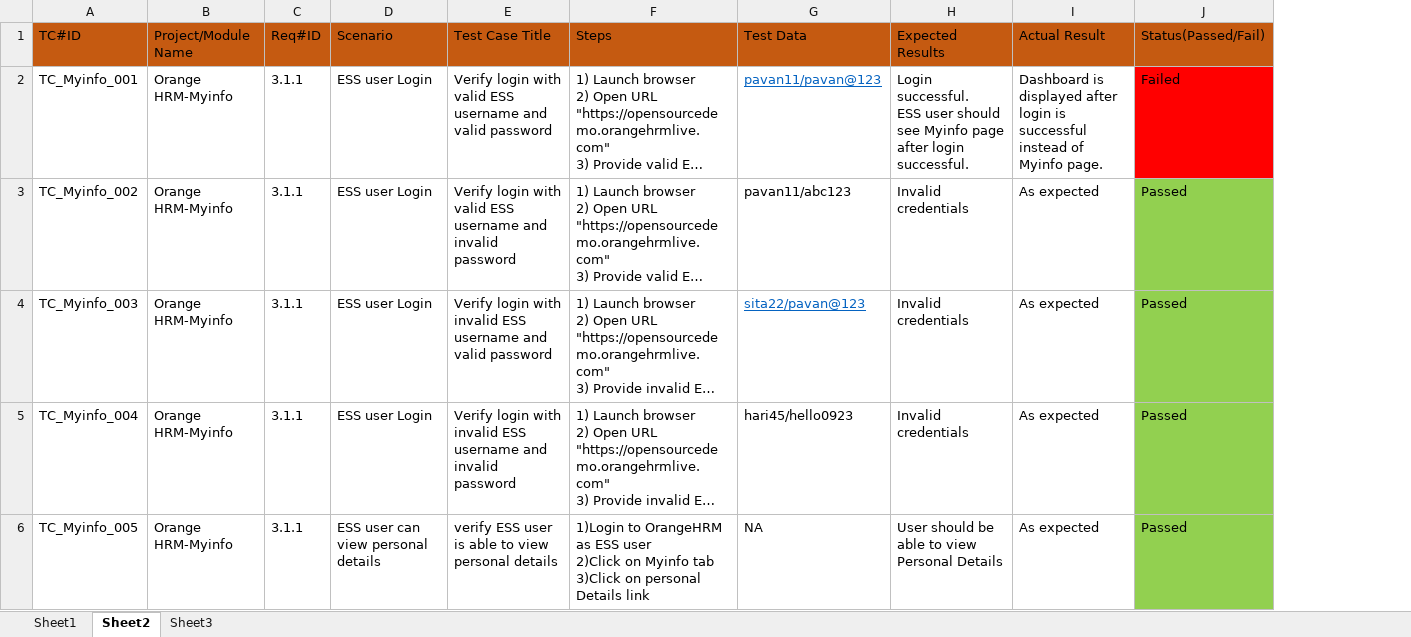
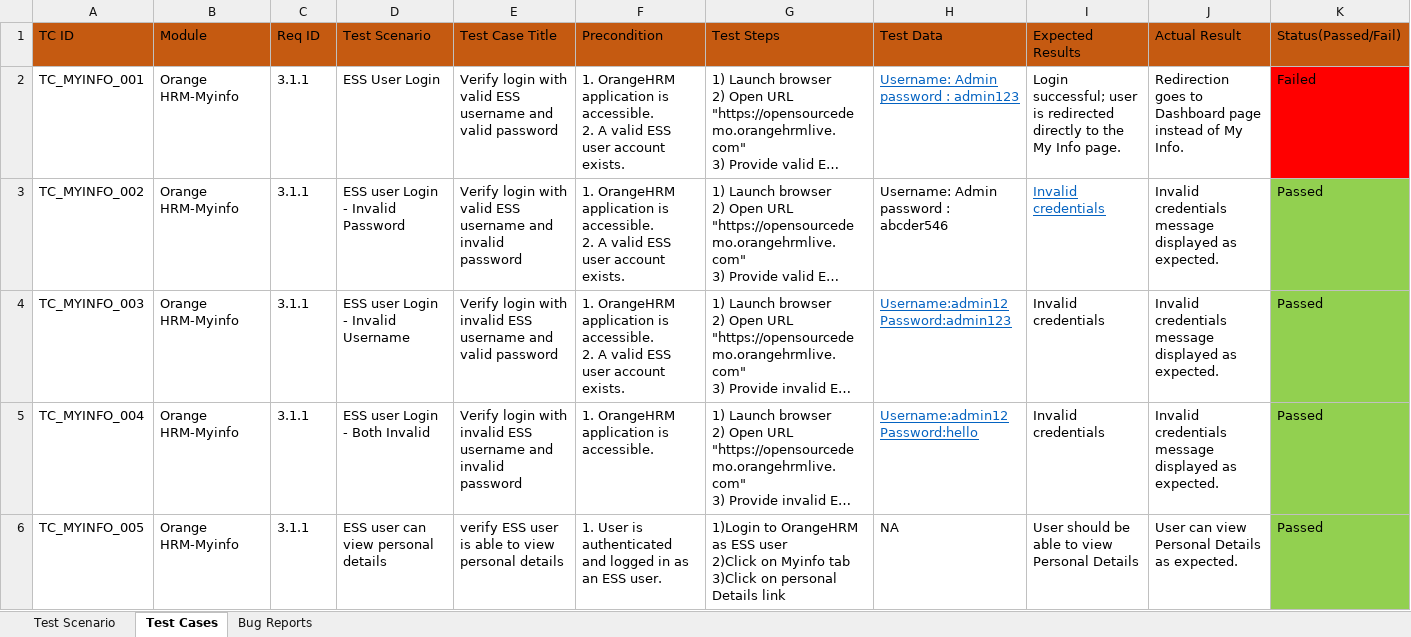
Before and after one commit to sadikshya63/OrangeHRM-Manual-QA-Testing, an Excel workbook: ORANGEHRM.xlsx, sheet Test Cases, drawn as a sheet; only a part is shown; long unchanged cells end in …; values as stored, in another font and other column widths than the file's, no borders; charts and pictures not drawn; removed rows and columns are numbered as before the commit, all else as after; ↵ is a line break in a cell; the diff covers the shown part only; the diff names each change by its address in the sheet, - before the commit and + after, or states it on an @@ line.

Commit message:
Add files via upload

```diff
--- a/ORANGEHRM.xlsx (sheet Test Cases)
+++ b/ORANGEHRM.xlsx (sheet Test Cases)
-sheet tab: Sheet1
+sheet tab: Test Scenario
-sheet tab: Sheet2
+sheet tab: Test Cases
-sheet tab: Sheet3
+sheet tab: Bug Reports
-column A (TC#ID), rows 2-6: TC_Myinfo_001 | TC_Myinfo_002 | TC_Myinfo_003 | TC_Myinfo_004 | TC_Myinfo_005
+column A (TC ID), rows 2-6: TC_MYINFO_001 | TC_MYINFO_002 | TC_MYINFO_003 | TC_MYINFO_004 | TC_MYINFO_005
-column D (Scenario), rows 2-6: ESS user Login | ESS user Login | ESS user Login | ESS user Login | ESS user can view personal details
+column D (Test Scenario), rows 2-6: ESS User Login | ESS user Login - Invalid Password | ESS user Login - Invalid Username | ESS user Login - Both Invalid | ESS user can view personal details
+column F (Precondition), rows 2-6: 1. OrangeHRM application is accessible. ↵ 2. A valid ESS user account exists. | 1. OrangeHRM application is accessible. ↵ 2. A valid ESS user account exists. | 1. OrangeHRM application is accessible. ↵ 2. A valid ESS user account exists. | 1. OrangeHRM application is accessible. | 1. User is authenticated and logged in as an ESS user.
-B1: Project/Module Name
+B1: Module
-C1: Req#ID
+C1: Req ID
-G1: Steps
+G1: Test Steps
-H2 (Test Data): pavan11/pavan@123
+H2 (Test Data): Username: Admin ↵ password : admin123
-I2 (Expected Results): Login successful. ↵ ESS user should see Myinfo page after login successful.
+I2 (Expected Results): Login successful; user is redirected directly to the My Info page.
-J2 (Actual Result): Dashboard is displayed after login is ↵ successful instead of Myinfo page.
+J2 (Actual Result): Redirection goes to Dashboard page instead of My Info.
-H3 (Test Data): pavan11/abc123
+H3 (Test Data): Username: Admin ↵ password : abcder546
@@ I3 underline: off → on, text colour: black → #0563C1 @@
-J3:J5 (Actual Result): As expected
+J3:J5 (Actual Result): Invalid credentials message displayed as expected.
-H4 (Test Data): sita22/pavan@123
+H4 (Test Data): Username:admin12 ↵ Password:admin123
-H5 (Test Data): hari45/hello0923
+H5 (Test Data): Username:admin12 ↵ Password:hello
@@ H5 underline: off → on, text colour: black → #0563C1 @@
-J6 (Actual Result): As expected
+J6 (Actual Result): User can view Personal Details as expected.
```
Also changed, not shown: 1 added row and 5 edited cells elsewhere in this sheet, sheet Bug Reports, sheet Test Scenario, charts or pictures.
